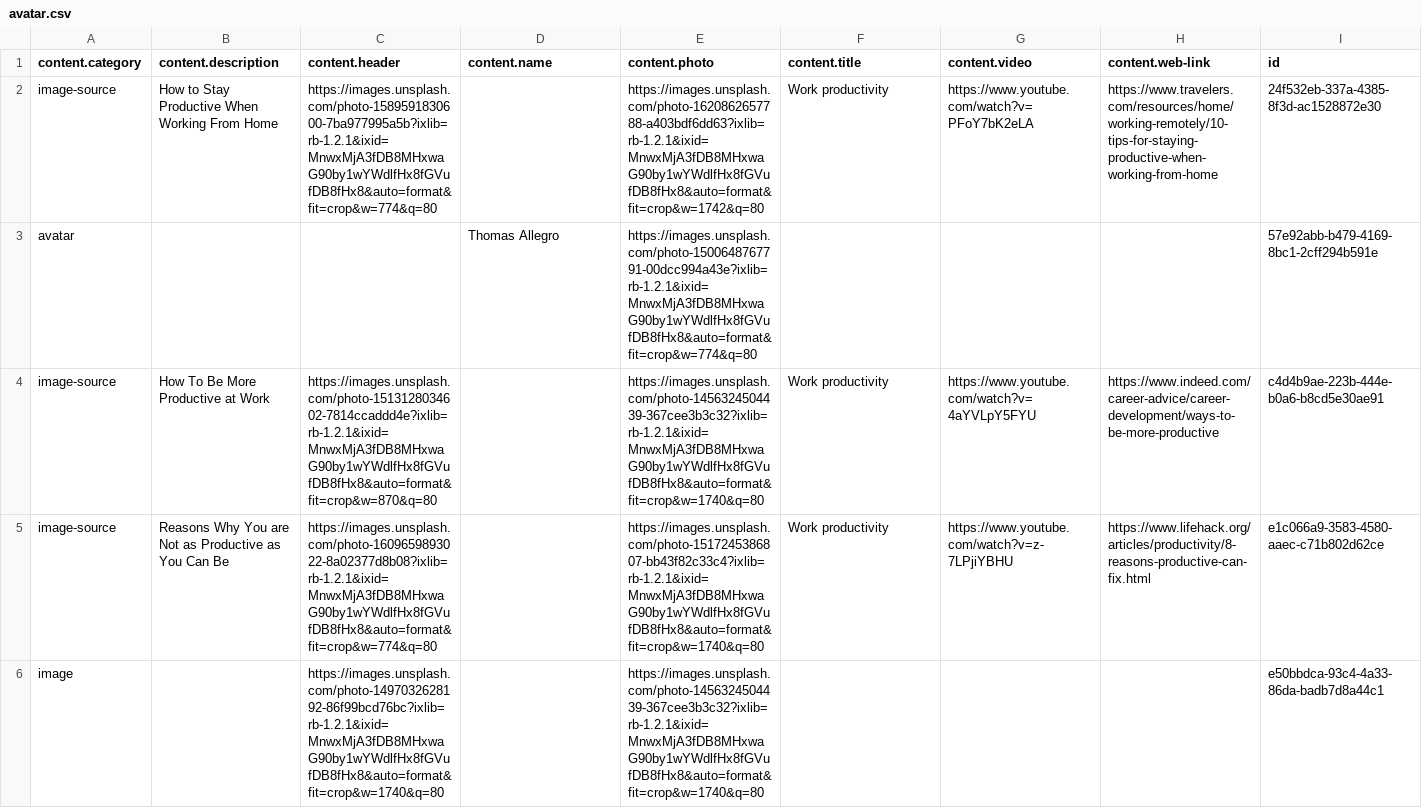
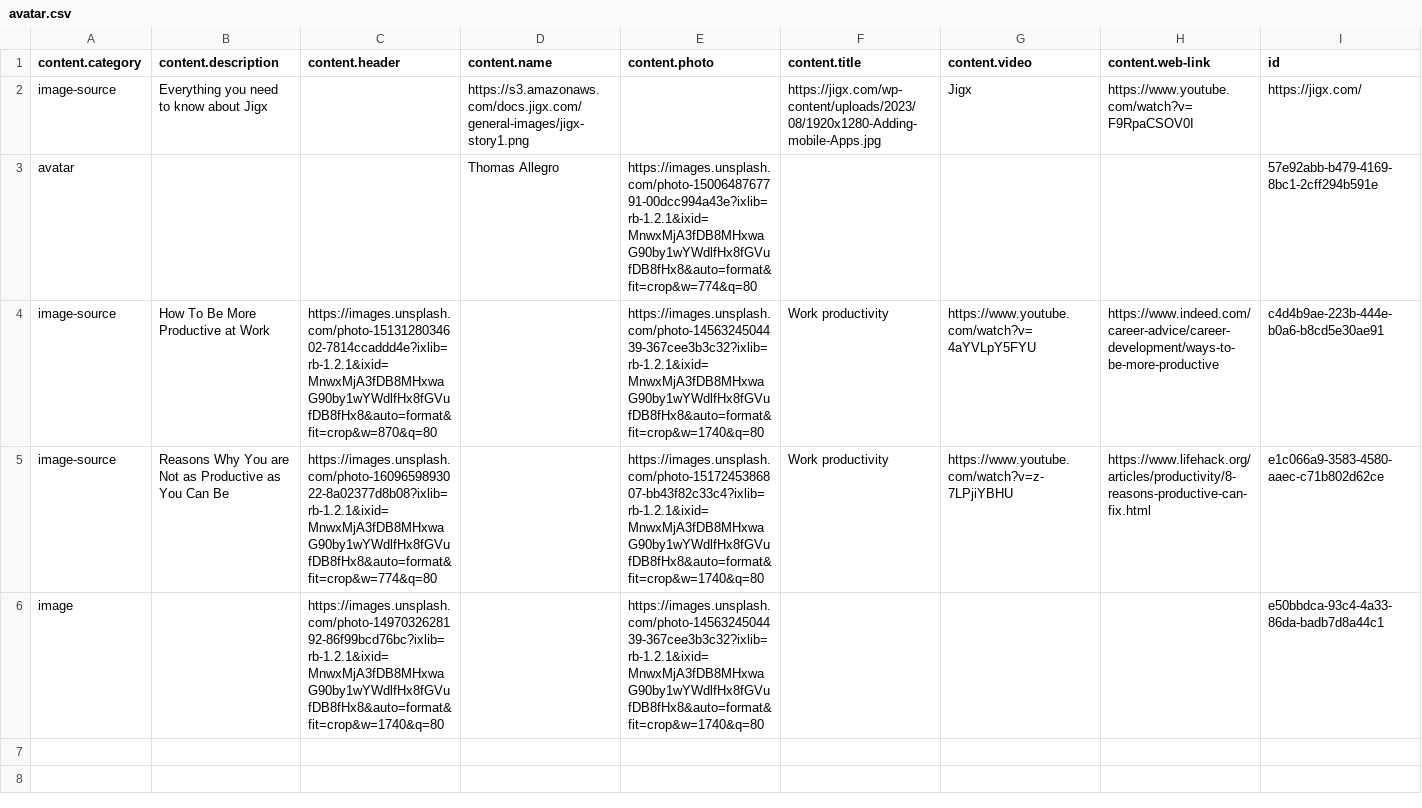
Before and after one commit to jigx-com/jigx-samples, a CSV file: quickstart/csv/avatar.csv, drawn as a sheet; only a part is shown; removed rows and columns are numbered as before the commit, all else as after; rows hold the shown columns only; the diff names each change by its address in the sheet, - before the commit and + after, or states it on an @@ line.

Commit message:
Updated Story data

```diff
--- a/quickstart/csv/avatar.csv
+++ b/quickstart/csv/avatar.csv
-row 2: image-source | How to Stay Productive When Working From Home | https://images.unsplash.com/photo-1589591830600-7ba977995a5b?ixlib=rb-1.2.1&ixid=MnwxMjA3fDB8MHxwaG90by1wYWdlfHx8fGVufDB8fHx8&auto=format&fit=crop&w=774&q=80 |  | https://images.unsplash.com/photo-1620862657788-a403bdf6dd63?ixlib=rb-1.2.1&ixid=MnwxMjA3fDB8MHxwaG90by1wYWdlfHx8fGVufDB8fHx8&auto=format&fit=crop&w=1742&q=80 | Work productivity | https://www.youtube.com/watch?v=PFoY7bK2eLA | https://www.travelers.com/resources/home/working-remotely/10-tips-for-staying-productive-when-working-from-home | 24f532eb-337a-4385-8f3d-ac1528872e30
+row 2: image-source | Everything you need to know about Jigx |  | https://s3.amazonaws.com/docs.jigx.com/general-images/jigx-story1.png |  | https://jigx.com/wp-content/uploads/2023/08/1920x1280-Adding-mobile-Apps.jpg | Jigx | https://www.youtube.com/watch?v=F9RpaCSOV0I | https://jigx.com/
```
